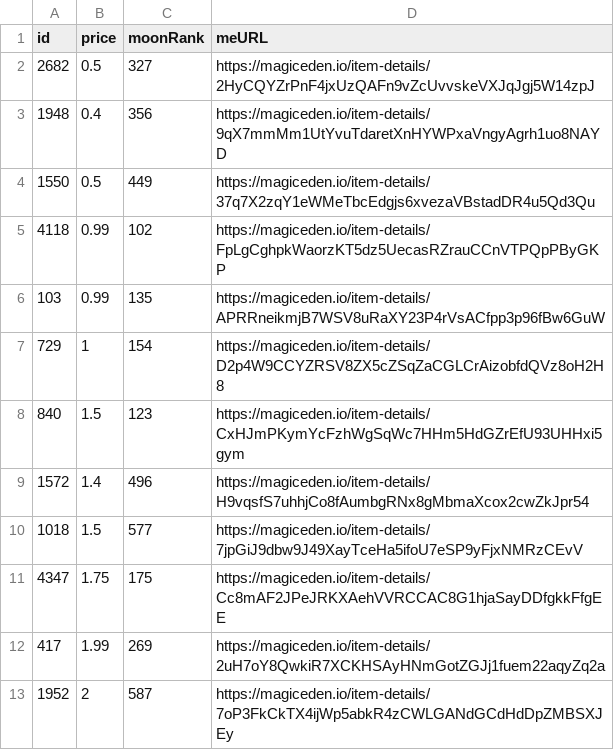
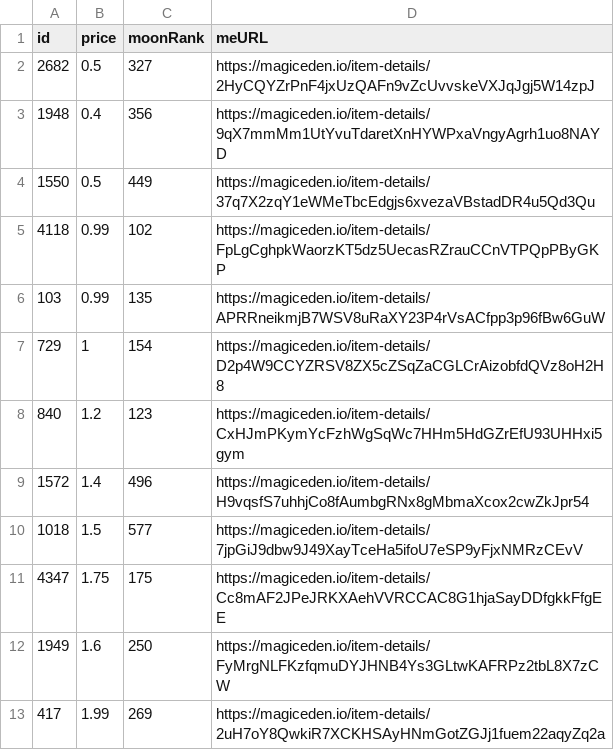
Before and after one commit to pgaspar/saibagang-monitor, a CSV file: picks-magiceden.csv, drawn as a sheet.

Commit message:
Flat: latest data (2021-12-22T17:06:01.780Z) {   "date": "2021-12-22T17:06:01.780Z",   "files": [     {       "name": "data-magiceden.csv",       "deltaBytes": 93,       "source": "https://api-mainnet.magiceden.io/rpc/getListedNFTsByQuery?q=%7B%22%24match%22%3A%7B%22collectionSymbol%22%3A%22saiba_gang%22%7D%2C%22%24sort%22%3A%7B%22takerAmount%22%3A1%2C%22createdAt%22%3A-1%7D%7D"     },     {       "name": "picks-magiceden.csv",       "deltaBytes": 2,       "source": "https://api-mainnet.magiceden.io/rpc/getListedNFTsByQuery?q=%7B%22%24match%22%3A%7B%22collectionSymbol%22%3A%22saiba_gang%22%7D%2C%22%24sort%22%3A%7B%22takerAmount%22%3A1%2C%22createdAt%22%3A-1%7D%7D"     }   ] }

```diff
--- a/picks-magiceden.csv
+++ b/picks-magiceden.csv
@@ -7,3 +7,3 @@ id,price,moonRank,meURL
 729,1,154,https://magiceden.io/item-details/D2p4W9CCYZRSV8ZX5cZSqZaCGLCrAizobfdQVz8oH2H8
-840,1.5,123,https://magiceden.io/item-details/CxHJmPKymYcFzhWgSqWc7HHm5HdGZrEfU93UHHxi5gym
+840,1.2,123,https://magiceden.io/item-details/CxHJmPKymYcFzhWgSqWc7HHm5HdGZrEfU93UHHxi5gym
 1572,1.4,496,https://magiceden.io/item-details/H9vqsfS7uhhjCo8fAumbgRNx8gMbmaXcox2cwZkJpr54
@@ -11,3 +11,3 @@ id,price,moonRank,meURL
 4347,1.75,175,https://magiceden.io/item-details/Cc8mAF2JPeJRKXAehVVRCCAC8G1hjaSayDDfgkkFfgEE
+1949,1.6,250,https://magiceden.io/item-details/FyMrgNLFKzfqmuDYJHNB4Ys3GLtwKAFRPz2tbL8X7zCW
 417,1.99,269,https://magiceden.io/item-details/2uH7oY8QwkiR7XCKHSAyHNmGotZGJj1fuem22aqyZq2a
-1952,2,587,https://magiceden.io/item-details/7oP3FkCkTX4ijWp5abkR4zCWLGANdGCdHdDpZMBSXJEy
```
Also changed, not shown: data-magiceden.csv.
